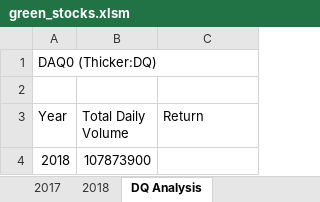
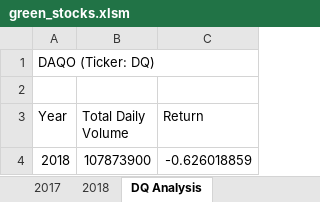
Before and after one commit to 0129jrb/Stock-Analysis-, an Excel workbook: green_stocks.xlsm, sheet DQ Analysis, drawn as a sheet; values as stored, in another font and other column widths than the file's, no borders; the diff names each change by its address in the sheet, - before the commit and + after, or states it on an @@ line.

Commit message:
Add files via upload

```diff
--- a/green_stocks.xlsm (sheet DQ Analysis)
+++ b/green_stocks.xlsm (sheet DQ Analysis)
-A1 (Year): DAQ0 (Thicker:DQ)
+A1 (Year): DAQO (Ticker: DQ)
-C4 (Return): (empty)
+C4 (Return): -0.626018859
```
